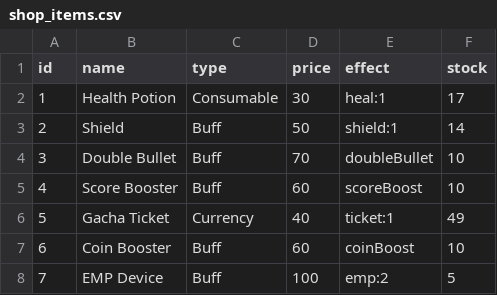
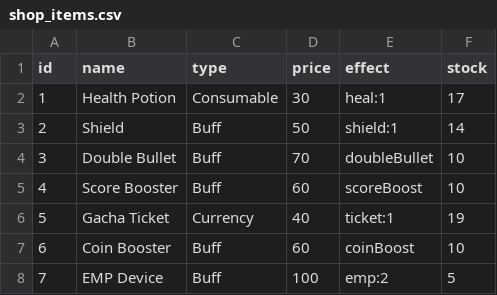
Before and after one commit to hanifnaundraa-lang/UAS-ALGORITMA-PEMROGRAMAN, a CSV file: data/shop_items.csv, drawn as a sheet.

```diff
--- a/data/shop_items.csv
+++ b/data/shop_items.csv
@@ -5,3 +5,3 @@ id,name,type,price,effect,stock
 4,Score Booster,Buff,60,scoreBoost,10
-5,Gacha Ticket,Currency,40,ticket:1,49
+5,Gacha Ticket,Currency,40,ticket:1,19
 6,Coin Booster,Buff,60,coinBoost,10
```
Also changed, not shown: data/inventory.csv, data/shop_history.csv, 12 other files.
